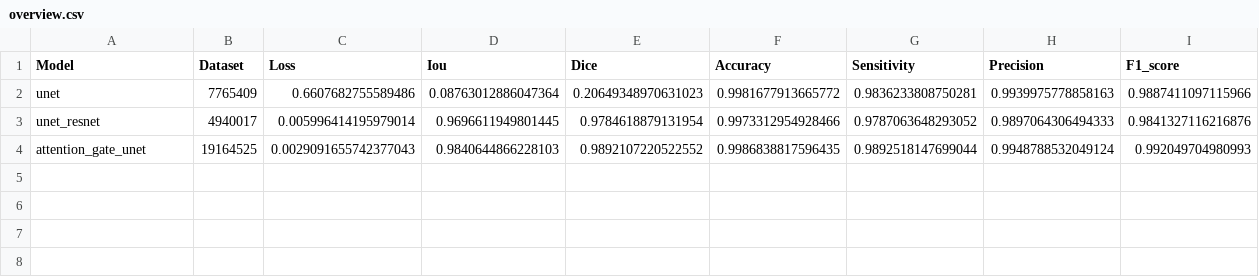
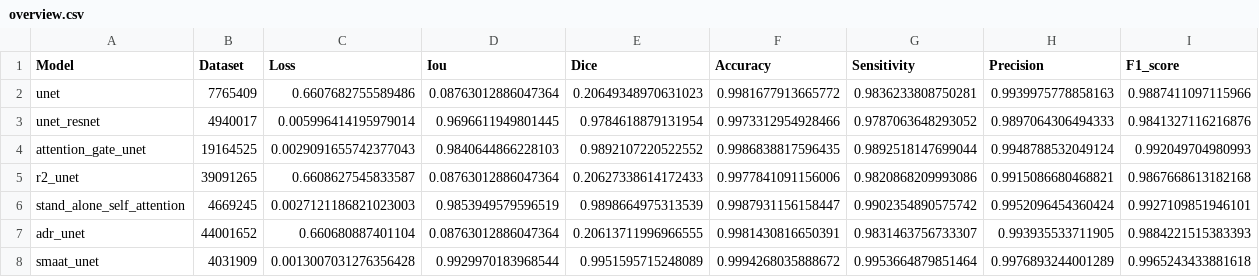
Before and after one commit to lifuguan/CAR-Net, a CSV file: result/overview.csv, drawn as a sheet.

```diff
--- a/result/overview.csv
+++ b/result/overview.csv
@@ -4 +4,5 @@ unet_resnet,4940017,0.005996414195979014,0.9696611949801445,0.9784618879131954,0
 attention_gate_unet, 19164525, 0.0029091655742377043, 0.9840644866228103, 0.9892107220522552, 0.9986838817596435, 0.9892518147699044, 0.9948788532049124, 0.992049704980993
+r2_unet,39091265,0.6608627545833587,0.08763012886047364,0.20627338614172433,0.9977841091156006,0.9820868209993086,0.9915086680468821,0.9867668613182168
+stand_alone_self_attention,4669245,0.0027121186821023003,0.9853949579596519,0.9898664975313539,0.9987931156158447,0.9902354890575742,0.9952096454360424,0.9927109851946101
+adr_unet,44001652,0.660680887401104,0.08763012886047364,0.20613711996966555,0.9981430816650391,0.9831463756733307,0.993935533711905,0.9884221515383393
+smaat_unet,4031909,0.0013007031276356428,0.9929970183968544,0.9951595715248089,0.9994268035888672,0.9953664879851464,0.9976893244001289,0.9965243433881618
```
Also changed, not shown: 4 other files.
